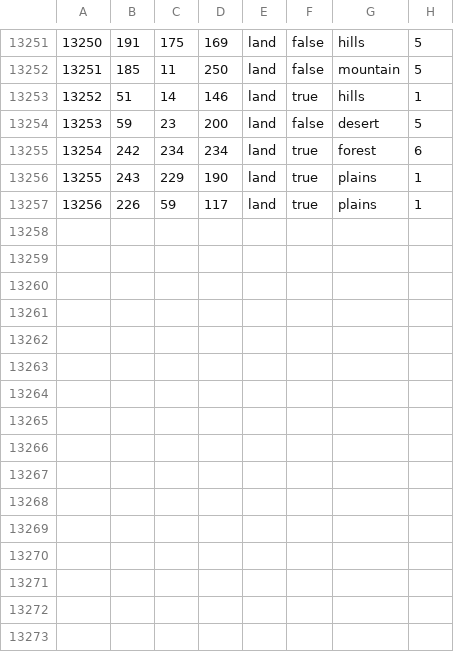
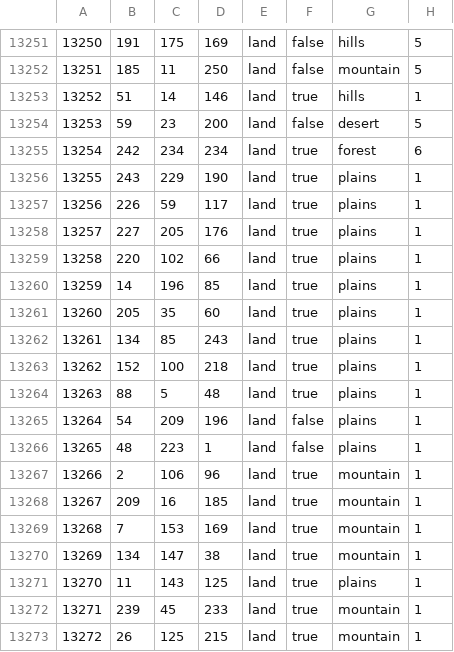
Before and after one commit to hospvo/Failurereich, a CSV file: map/definition.csv, drawn as a sheet; only a part is shown, gaps mark what is left out; the diff names each change by its address in the sheet, - before the commit and + after, or states it on an @@ line.

```diff
--- a/map/definition.csv
+++ b/map/definition.csv
+row 13258: 13257 | 227 | 205 | 176 | land | true | plains | 1
+row 13259: 13258 | 220 | 102 | 66 | land | true | plains | 1
+row 13260: 13259 | 14 | 196 | 85 | land | true | plains | 1
+row 13261: 13260 | 205 | 35 | 60 | land | true | plains | 1
+row 13262: 13261 | 134 | 85 | 243 | land | true | plains | 1
+row 13263: 13262 | 152 | 100 | 218 | land | true | plains | 1
+row 13264: 13263 | 88 | 5 | 48 | land | true | plains | 1
+row 13265: 13264 | 54 | 209 | 196 | land | false | plains | 1
+row 13266: 13265 | 48 | 223 | 1 | land | false | plains | 1
+row 13267: 13266 | 2 | 106 | 96 | land | true | mountain | 1
+row 13268: 13267 | 209 | 16 | 185 | land | true | mountain | 1
+row 13269: 13268 | 7 | 153 | 169 | land | true | mountain | 1
+row 13270: 13269 | 134 | 147 | 38 | land | true | mountain | 1
+row 13271: 13270 | 11 | 143 | 125 | land | true | plains | 1
+row 13272: 13271 | 239 | 45 | 233 | land | true | mountain | 1
+row 13273: 13272 | 26 | 125 | 215 | land | true | mountain | 1
```
Also changed, not shown: map/adjacencies.csv, 48 other files.
